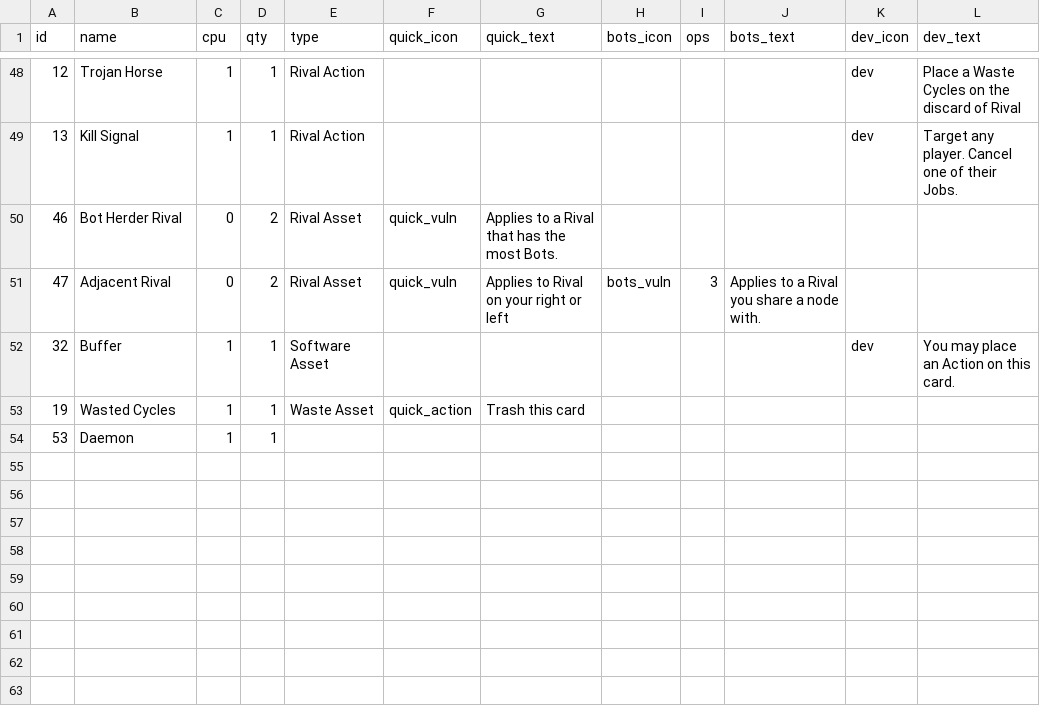
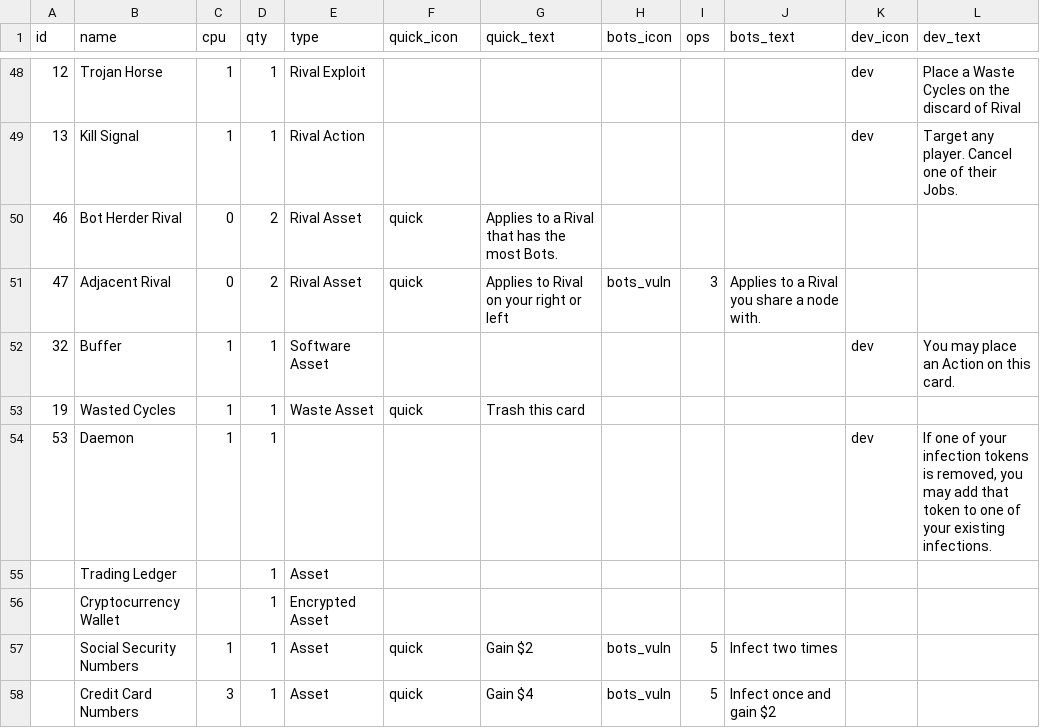
Before and after one commit to andymeneely/brood-parasite, a CSV file: data/cards.csv, drawn as a sheet; only a part is shown, gaps mark what is left out; the diff covers the shown part only; the diff names each change by its address in the sheet, - before the commit and + after, or states it on an @@ line.

```diff
--- a/data/cards.csv
+++ b/data/cards.csv
-E48 (type): Rival Action
+E48 (type): Rival Exploit
-F50:F51 (quick_icon): quick_vuln
+F50:F51 (quick_icon): quick
-F53 (quick_icon): quick_action
+F53 (quick_icon): quick
-K54 (dev_icon): (empty)
+K54 (dev_icon): dev
-L54 (dev_text): (empty)
+L54 (dev_text): If one of your infection tokens is removed, you may add that token to one of your existing infections.
+row 55:  | Trading Ledger |  | 1 | Asset
+row 56:  | Cryptocurrency Wallet |  | 1 | Encrypted Asset
+row 57:  | Social Security Numbers | 1 | 1 | Asset | quick | Gain $2 | bots_vuln | 5 | Infect two times
+row 58:  | Credit Card Numbers | 3 | 1 | Asset | quick | Gain $4 | bots_vuln | 5 | Infect once and gain $2
```
Also changed, not shown: 80 edited cells elsewhere in this file, 8 other files.
